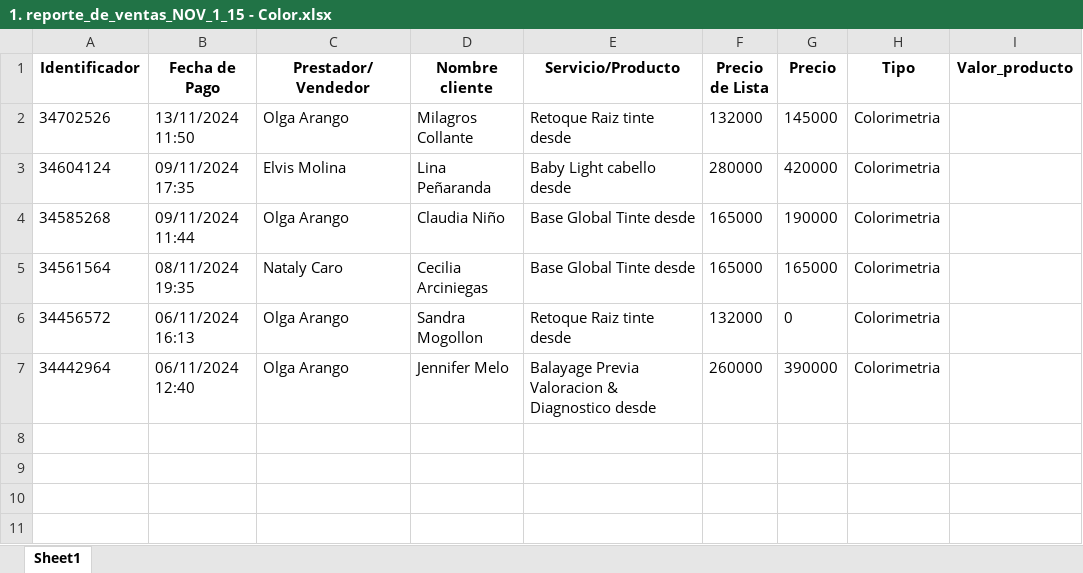
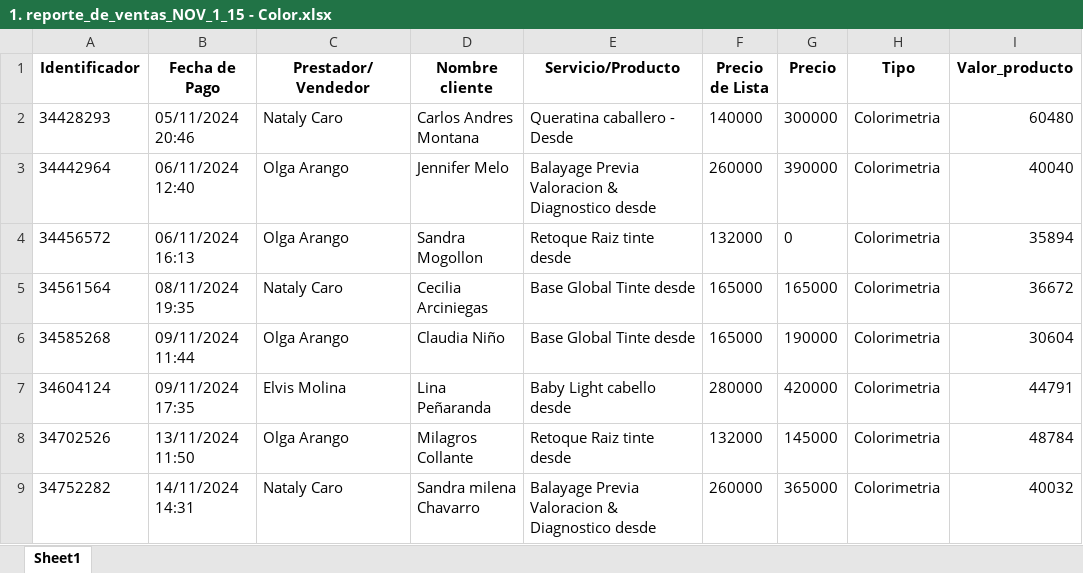
Before and after one commit to afarevalo/ForeverChic, an Excel workbook: 1. Ventas Mensuales/1. reporte_de_ventas_NOV_1_15 - Color.xlsx, sheet Sheet1, drawn as a sheet; values as stored, in another font and other column widths than the file's, no borders; removed rows and columns are numbered as before the commit, all else as after; the diff names each change by its address in the sheet, - before the commit and + after, or states it on an @@ line.

```diff
--- a/1. Ventas Mensuales/1. reporte_de_ventas_NOV_1_15 - Color.xlsx (sheet Sheet1)
+++ b/1. Ventas Mensuales/1. reporte_de_ventas_NOV_1_15 - Color.xlsx (sheet Sheet1)
+row 2: 34428293 | 05/11/2024 20:46 | Nataly Caro | Carlos Andres Montana | Queratina caballero - Desde | 140000 | 300000 | Colorimetria | 60480
+row 3: 34442964 | 06/11/2024 12:40 | Olga Arango | Jennifer Melo | Balayage Previa Valoracion & Diagnostico desde | 260000 | 390000 | Colorimetria | 40040
-A4 (Identificador): 34702526
+A4 (Identificador): 34456572
-B4 (Fecha de Pago): 13/11/2024 11:50
+B4 (Fecha de Pago): 06/11/2024 16:13
-D4 (Nombre cliente): Milagros Collante
+D4 (Nombre cliente): Sandra Mogollon
-G4 (Precio): 145000
+G4 (Precio): 0
-I4 (Valor_producto): (empty)
+I4 (Valor_producto): 35894
-row 3: 34604124 | 09/11/2024 17:35 | Elvis Molina | Lina Peñaranda | Baby Light cabello desde | 280000 | 420000 | Colorimetria
-row 4: 34585268 | 09/11/2024 11:44 | Olga Arango | Claudia Niño | Base Global Tinte desde | 165000 | 190000 | Colorimetria
-I5 (Valor_producto): (empty)
+I5 (Valor_producto): 36672
+row 6: 34585268 | 09/11/2024 11:44 | Olga Arango | Claudia Niño | Base Global Tinte desde | 165000 | 190000 | Colorimetria | 30604
+row 7: 34604124 | 09/11/2024 17:35 | Elvis Molina | Lina Peñaranda | Baby Light cabello desde | 280000 | 420000 | Colorimetria | 44791
-A8 (Identificador): 34456572
+A8 (Identificador): 34702526
-B8 (Fecha de Pago): 06/11/2024 16:13
+B8 (Fecha de Pago): 13/11/2024 11:50
-D8 (Nombre cliente): Sandra Mogollon
+D8 (Nombre cliente): Milagros Collante
-G8 (Precio): 0
+G8 (Precio): 145000
-I8 (Valor_producto): (empty)
+I8 (Valor_producto): 48784
-row 7: 34442964 | 06/11/2024 12:40 | Olga Arango | Jennifer Melo | Balayage Previa Valoracion & Diagnostico desde | 260000 | 390000 | Colorimetria
+row 9: 34752282 | 14/11/2024 14:31 | Nataly Caro | Sandra milena Chavarro | Balayage Previa Valoracion & Diagnostico desde | 260000 | 365000 | Colorimetria | 40032
```
Also changed, not shown: 1. Ventas Mensuales/1. reporte_de_ventas_NOV_1_15.xlsx, 3. Resultados/1. reporte_de_ventas_NOV_1_15 - NOMINA/Elvis Molina.xlsx, 17 other files.
